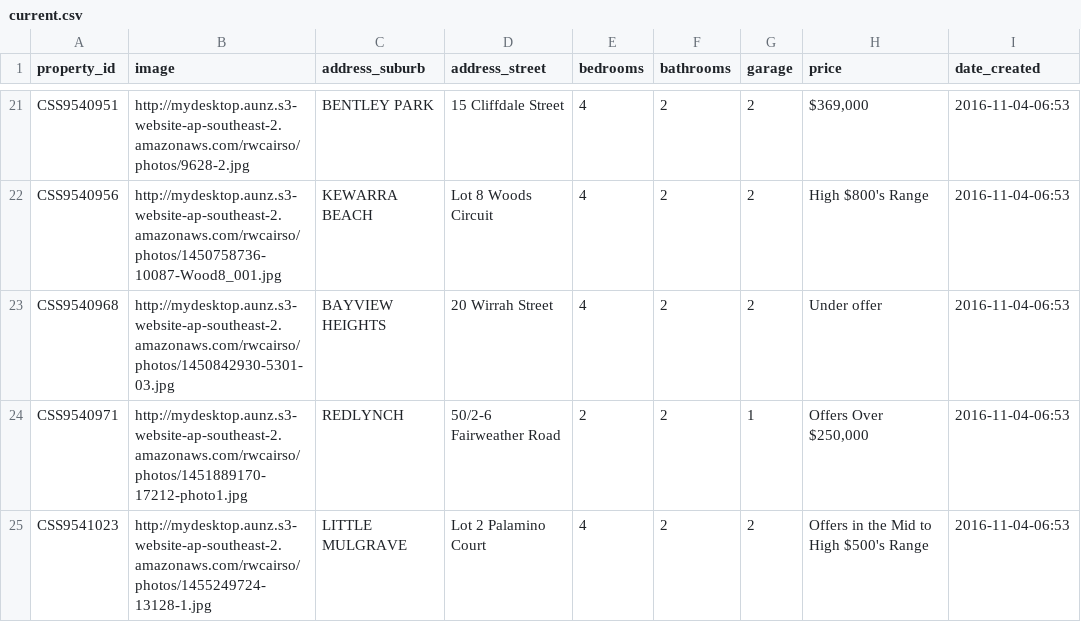
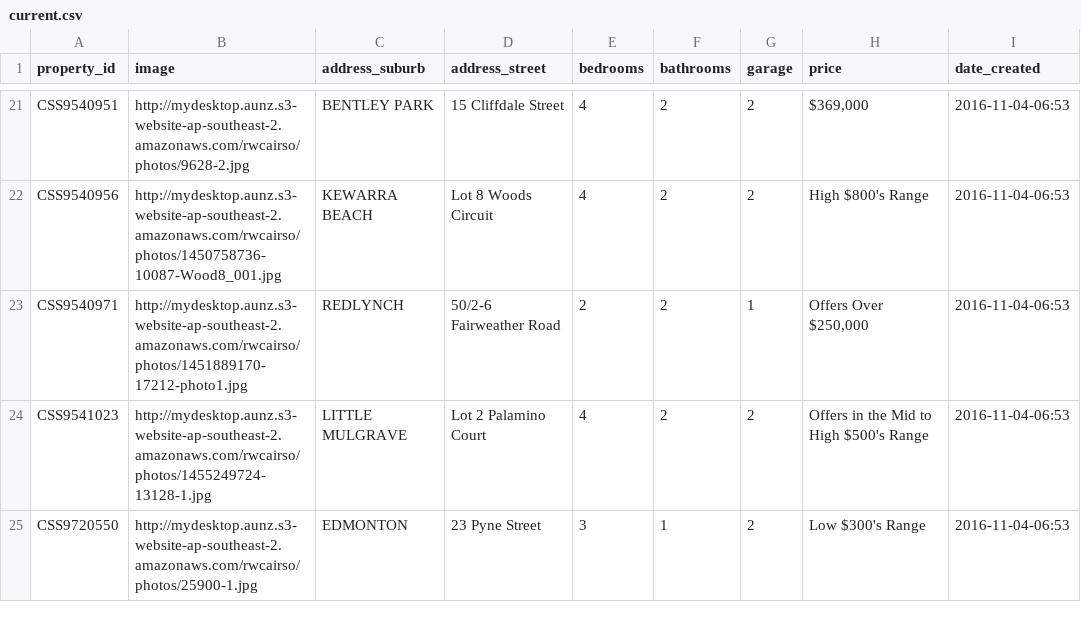
Before and after one commit to callumflack/therese-plath-realestate, a CSV file: _data/current.csv, drawn as a sheet; only a part is shown, gaps mark what is left out; the shorter side is filled out with more unchanged rows.

```diff
--- a/_data/current.csv
+++ b/_data/current.csv
@@ -22,3 +22,2 @@ CSS9540951,http://mydesktop.aunz.s3-website-ap-southeast-2.amazonaws.com/rwcairs
 CSS9540956,http://mydesktop.aunz.s3-website-ap-southeast-2.amazonaws.com/rwcairso/photos/1450758736-10087-Wood8_001.jpg,"KEWARRA BEACH","Lot 8 Woods Circuit",4,2,2,"High $800's Range",2016-11-04-06:53
-CSS9540968,http://mydesktop.aunz.s3-website-ap-southeast-2.amazonaws.com/rwcairso/photos/1450842930-5301-03.jpg,"BAYVIEW HEIGHTS","20 Wirrah Street",4,2,2,"Under offer",2016-11-04-06:53
 CSS9540971,http://mydesktop.aunz.s3-website-ap-southeast-2.amazonaws.com/rwcairso/photos/1451889170-17212-photo1.jpg,REDLYNCH,"50/2-6 Fairweather Road",2,2,1,"Offers Over $250,000",2016-11-04-06:53
```
Also changed, not shown: _data/sold.csv, 1 other file.
